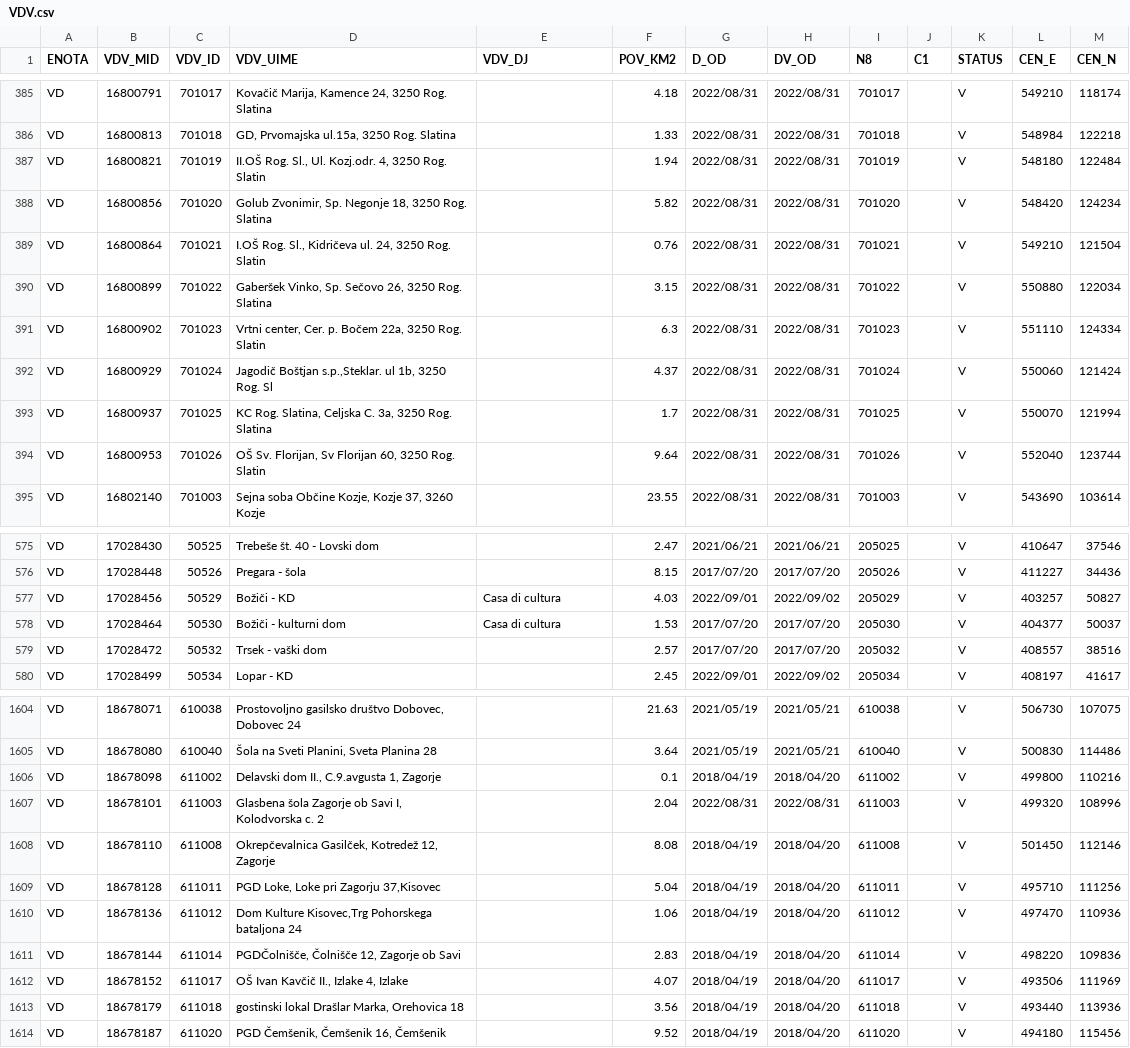
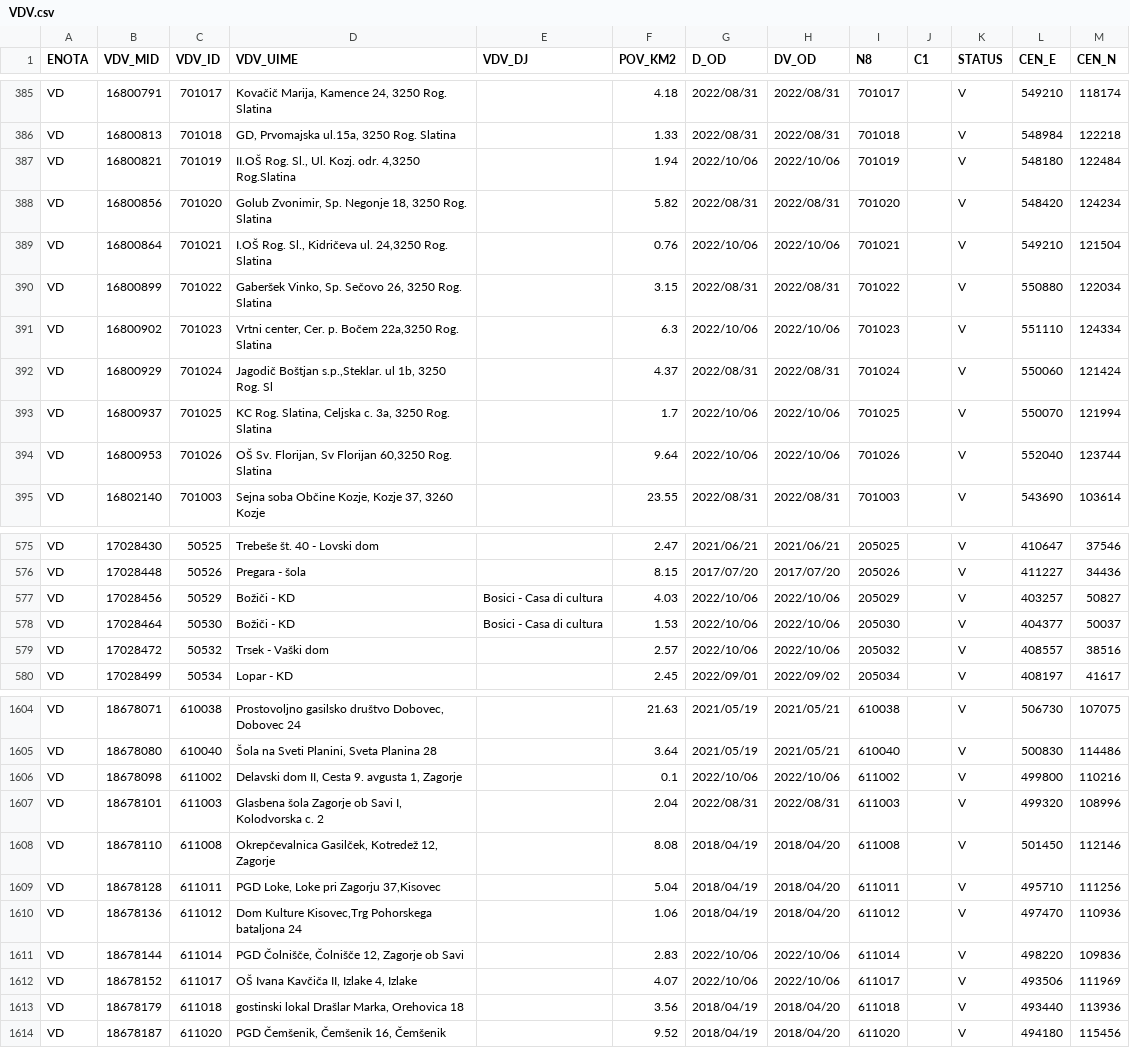
Before and after one commit to stefanb/gurs-rpe, a CSV file: data/VDV.csv, drawn as a sheet; only a part is shown, gaps mark what is left out; the diff covers the shown part only.

```diff
--- a/data/VDV.csv
+++ b/data/VDV.csv
@@ -386,10 +386,10 @@ VD,16800791,701017,"Kovačič Marija, Kamence 24, 3250 Rog. Slatina",,4.18,2022/
 VD,16800813,701018,"GD, Prvomajska ul.15a, 3250 Rog. Slatina",,1.33,2022/08/31,2022/08/31,701018,,V,548984,122218
-VD,16800821,701019,"II.OŠ Rog. Sl., Ul. Kozj.odr. 4, 3250 Rog. Slatin",,1.94,2022/08/31,2022/08/31,701019,,V,548180,122484
+VD,16800821,701019,"II.OŠ Rog. Sl., Ul. Kozj. odr. 4,3250 Rog.Slatina",,1.94,2022/10/06,2022/10/06,701019,,V,548180,122484
 VD,16800856,701020,"Golub Zvonimir, Sp. Negonje 18, 3250 Rog. Slatina",,5.82,2022/08/31,2022/08/31,701020,,V,548420,124234
-VD,16800864,701021,"I.OŠ Rog. Sl., Kidričeva ul. 24, 3250 Rog. Slatin",,0.76,2022/08/31,2022/08/31,701021,,V,549210,121504
+VD,16800864,701021,"I.OŠ Rog. Sl., Kidričeva ul. 24,3250 Rog. Slatina",,0.76,2022/10/06,2022/10/06,701021,,V,549210,121504
 VD,16800899,701022,"Gaberšek Vinko, Sp. Sečovo 26, 3250 Rog. Slatina",,3.15,2022/08/31,2022/08/31,701022,,V,550880,122034
-VD,16800902,701023,"Vrtni center, Cer. p. Bočem 22a, 3250 Rog. Slatin",,6.3,2022/08/31,2022/08/31,701023,,V,551110,124334
+VD,16800902,701023,"Vrtni center, Cer. p. Bočem 22a,3250 Rog. Slatina",,6.3,2022/10/06,2022/10/06,701023,,V,551110,124334
 VD,16800929,701024,"Jagodič Boštjan s.p.,Steklar. ul 1b, 3250 Rog. Sl",,4.37,2022/08/31,2022/08/31,701024,,V,550060,121424
-VD,16800937,701025,"KC Rog. Slatina, Celjska C. 3a, 3250 Rog. Slatina",,1.7,2022/08/31,2022/08/31,701025,,V,550070,121994
-VD,16800953,701026,"OŠ Sv. Florijan, Sv Florijan 60, 3250 Rog. Slatin",,9.64,2022/08/31,2022/08/31,701026,,V,552040,123744
+VD,16800937,701025,"KC Rog. Slatina, Celjska c. 3a, 3250 Rog. Slatina",,1.7,2022/10/06,2022/10/06,701025,,V,550070,121994
+VD,16800953,701026,"OŠ Sv. Florijan, Sv Florijan 60,3250 Rog. Slatina",,9.64,2022/10/06,2022/10/06,701026,,V,552040,123744
 VD,16802140,701003,"Sejna soba Občine Kozje, Kozje 37, 3260 Kozje",,23.55,2022/08/31,2022/08/31,701003,,V,543690,103614
@@ -576,5 +576,5 @@ VD,17028430,50525,Trebeše št. 40 - Lovski dom,,2.47,2021/06/21,2021/06/21,2050
 VD,17028448,50526,Pregara - šola,,8.15,2017/07/20,2017/07/20,205026,,V,411227,34436
-VD,17028456,50529,Božiči - KD,Casa di cultura,4.03,2022/09/01,2022/09/02,205029,,V,403257,50827
-VD,17028464,50530,Božiči - kulturni dom,Casa di cultura,1.53,2017/07/20,2017/07/20,205030,,V,404377,50037
-VD,17028472,50532,Trsek - vaški dom,,2.57,2017/07/20,2017/07/20,205032,,V,408557,38516
+VD,17028456,50529,Božiči - KD,Bosici - Casa di cultura,4.03,2022/10/06,2022/10/06,205029,,V,403257,50827
+VD,17028464,50530,Božiči - KD,Bosici - Casa di cultura,1.53,2022/10/06,2022/10/06,205030,,V,404377,50037
+VD,17028472,50532,Trsek - Vaški dom,,2.57,2022/10/06,2022/10/06,205032,,V,408557,38516
 VD,17028499,50534,Lopar - KD,,2.45,2022/09/01,2022/09/02,205034,,V,408197,41617
@@ -1605,3 +1605,3 @@ VD,18678071,610038,"Prostovoljno gasilsko društvo Dobovec, Dobovec 24",,21.63,2
 VD,18678080,610040,"Šola na Sveti Planini, Sveta Planina 28",,3.64,2021/05/19,2021/05/21,610040,,V,500830,114486
-VD,18678098,611002,"Delavski dom II., C.9.avgusta 1, Zagorje",,0.1,2018/04/19,2018/04/20,611002,,V,499800,110216
+VD,18678098,611002,"Delavski dom II, Cesta 9. avgusta 1, Zagorje",,0.1,2022/10/06,2022/10/06,611002,,V,499800,110216
 VD,18678101,611003,"Glasbena šola Zagorje ob Savi I, Kolodvorska c. 2",,2.04,2022/08/31,2022/08/31,611003,,V,499320,108996
@@ -1610,4 +1610,4 @@ VD,18678128,611011,"PGD Loke, Loke pri Zagorju 37,Kisovec",,5.04,2018/04/19,2018
 VD,18678136,611012,"Dom Kulture Kisovec,Trg Pohorskega bataljona 24",,1.06,2018/04/19,2018/04/20,611012,,V,497470,110936
-VD,18678144,611014,"PGDČolnišče, Čolnišče 12, Zagorje ob Savi",,2.83,2018/04/19,2018/04/20,611014,,V,498220,109836
-VD,18678152,611017,"OŠ Ivan Kavčič II., Izlake 4, Izlake",,4.07,2018/04/19,2018/04/20,611017,,V,493506,111969
+VD,18678144,611014,"PGD Čolnišče, Čolnišče 12, Zagorje ob Savi",,2.83,2022/10/06,2022/10/06,611014,,V,498220,109836
+VD,18678152,611017,"OŠ Ivana Kavčiča II, Izlake 4, Izlake",,4.07,2022/10/06,2022/10/06,611017,,V,493506,111969
 VD,18678179,611018,"gostinski lokal Drašlar Marka, Orehovica 18",,3.56,2018/04/19,2018/04/20,611018,,V,493440,113936
```
Also changed, not shown: 27 edited cells elsewhere in this file, data/VDV/VDV_VD.csv, data/VLV.csv, 8 other files.
